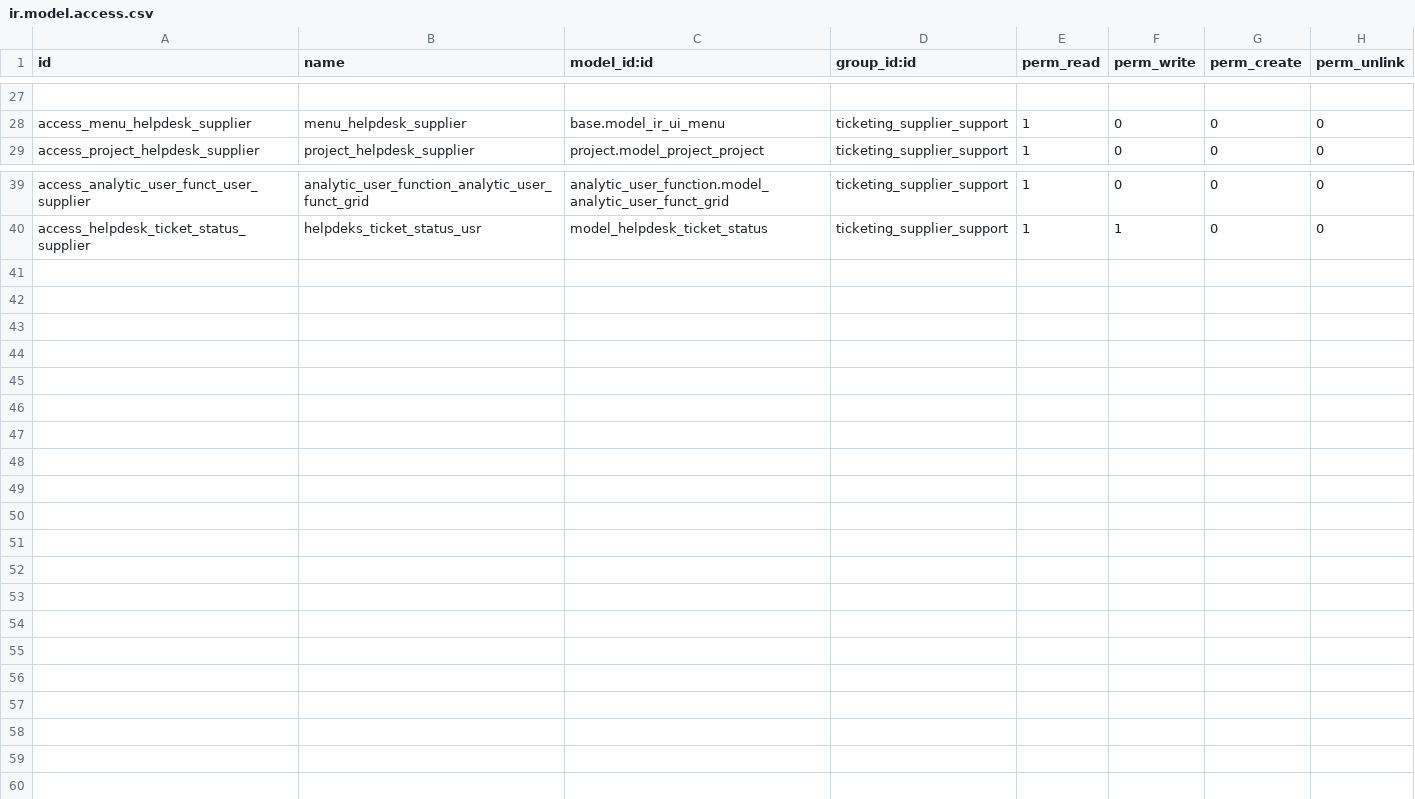
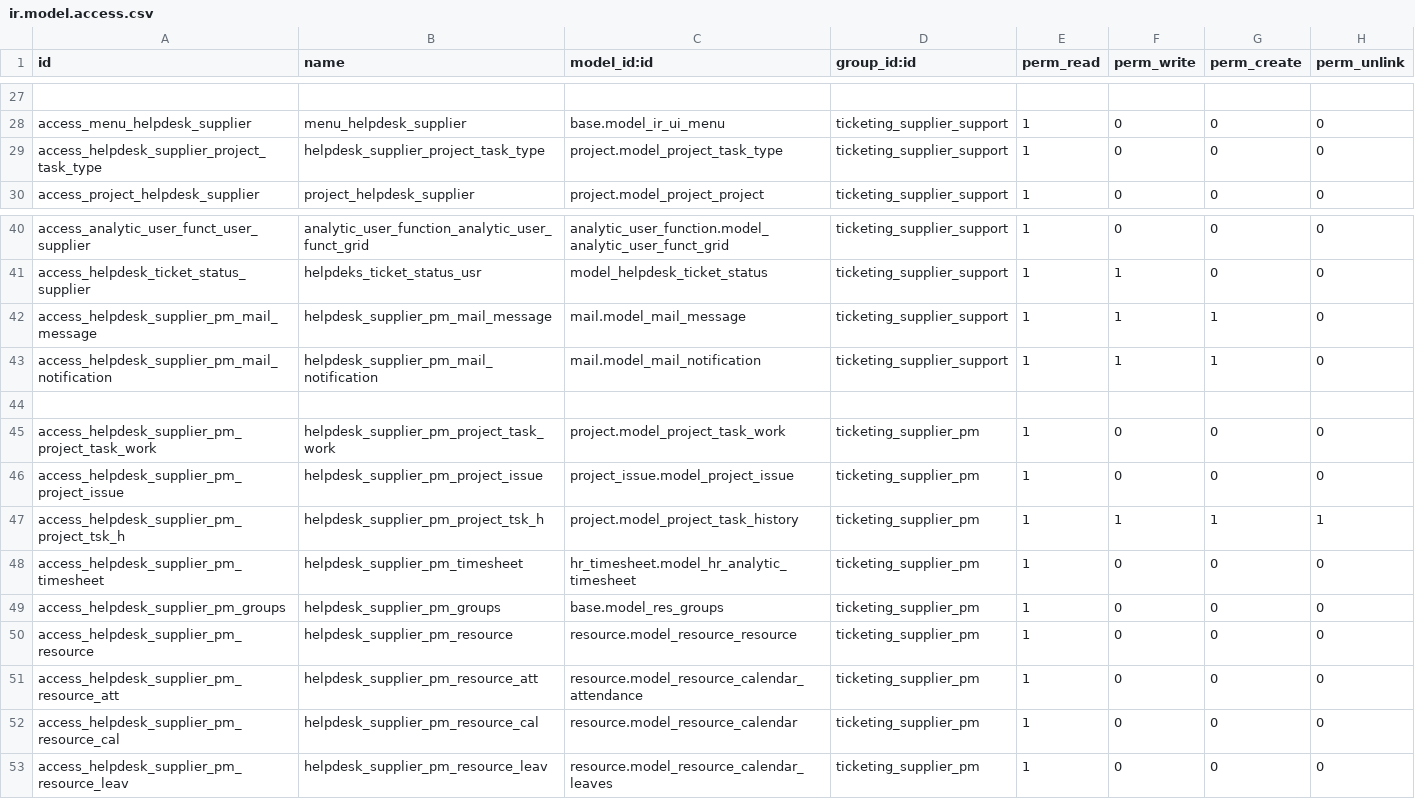
Before and after one commit to cogitoweb/enhanced_helpdesk, a CSV file: security/ir.model.access.csv, drawn as a sheet; only a part is shown, gaps mark what is left out; the diff names each change by its address in the sheet, - before the commit and + after, or states it on an @@ line.

```diff
--- a/security/ir.model.access.csv
+++ b/security/ir.model.access.csv
+row 29: access_helpdesk_supplier_project_task_type | helpdesk_supplier_project_task_type | project.model_project_task_type | ticketing_supplier_support | 1 | 0 | 0 | 0
+row 42: access_helpdesk_supplier_pm_mail_message | helpdesk_supplier_pm_mail_message | mail.model_mail_message | ticketing_supplier_support | 1 | 1 | 1 | 0
+row 43: access_helpdesk_supplier_pm_mail_notification | helpdesk_supplier_pm_mail_notification | mail.model_mail_notification | ticketing_supplier_support | 1 | 1 | 1 | 0
+row 44: (empty)
+row 45: access_helpdesk_supplier_pm_project_task_work | helpdesk_supplier_pm_project_task_work | project.model_project_task_work | ticketing_supplier_pm | 1 | 0 | 0 | 0
+row 46: access_helpdesk_supplier_pm_project_issue | helpdesk_supplier_pm_project_issue | project_issue.model_project_issue | ticketing_supplier_pm | 1 | 0 | 0 | 0
+row 47: access_helpdesk_supplier_pm_project_tsk_h | helpdesk_supplier_pm_project_tsk_h | project.model_project_task_history | ticketing_supplier_pm | 1 | 1 | 1 | 1
+row 48: access_helpdesk_supplier_pm_timesheet | helpdesk_supplier_pm_timesheet | hr_timesheet.model_hr_analytic_timesheet | ticketing_supplier_pm | 1 | 0 | 0 | 0
+row 49: access_helpdesk_supplier_pm_groups | helpdesk_supplier_pm_groups | base.model_res_groups | ticketing_supplier_pm | 1 | 0 | 0 | 0
+row 50: access_helpdesk_supplier_pm_resource | helpdesk_supplier_pm_resource | resource.model_resource_resource | ticketing_supplier_pm | 1 | 0 | 0 | 0
+row 51: access_helpdesk_supplier_pm_resource_att | helpdesk_supplier_pm_resource_att | resource.model_resource_calendar_attendance | ticketing_supplier_pm | 1 | 0 | 0 | 0
+row 52: access_helpdesk_supplier_pm_resource_cal | helpdesk_supplier_pm_resource_cal | resource.model_resource_calendar | ticketing_supplier_pm | 1 | 0 | 0 | 0
+row 53: access_helpdesk_supplier_pm_resource_leav | helpdesk_supplier_pm_resource_leav | resource.model_resource_calendar_leaves | ticketing_supplier_pm | 1 | 0 | 0 | 0
```
Also changed, not shown: 5 other files.
